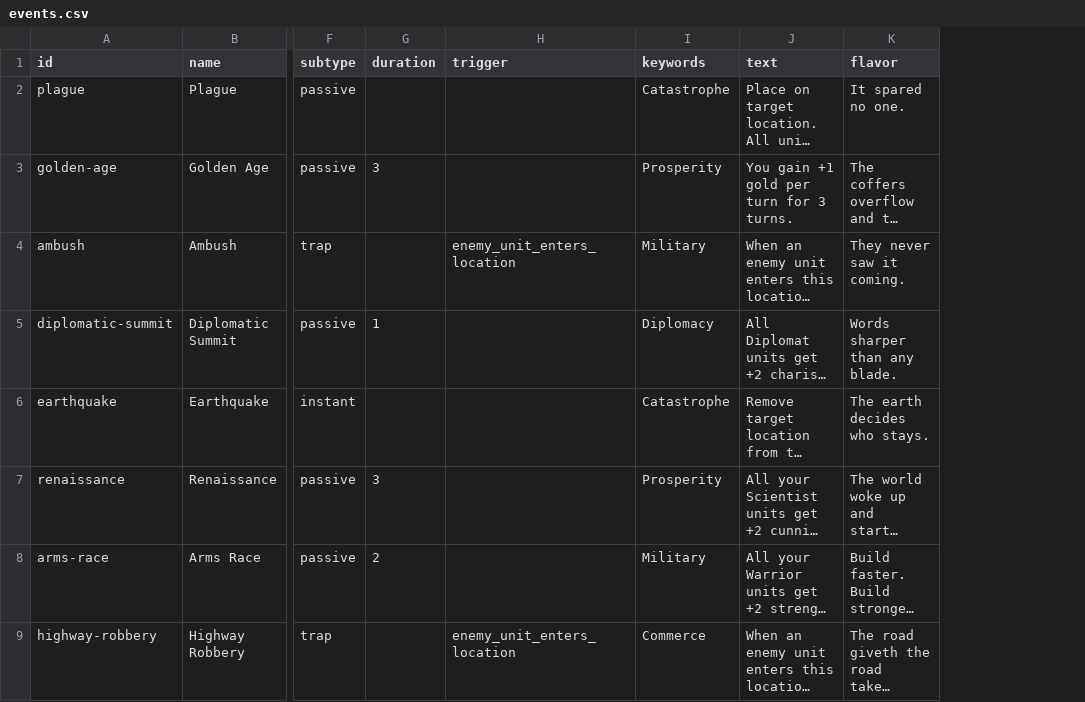
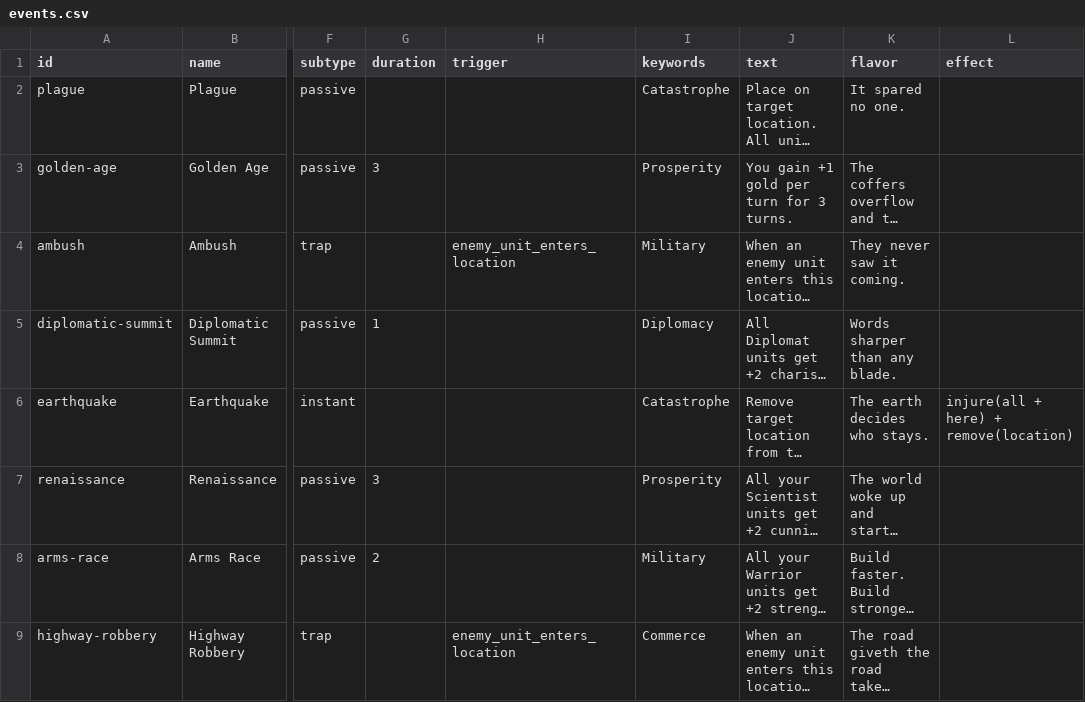
Before and after one commit to lalli-oni/cards, a CSV file: library/sets/alpha-1/events.csv, drawn as a sheet; only a part is shown, gaps mark what is left out; long unchanged cells end in …; the diff names each change by its address in the sheet, - before the commit and + after, or states it on an @@ line.

```diff
--- a/library/sets/alpha-1/events.csv
+++ b/library/sets/alpha-1/events.csv
+column L (effect), row 6: injure(all + here) + remove(location)
```
Also changed, not shown: library/sets/alpha-1/units.csv, 6 other files.
